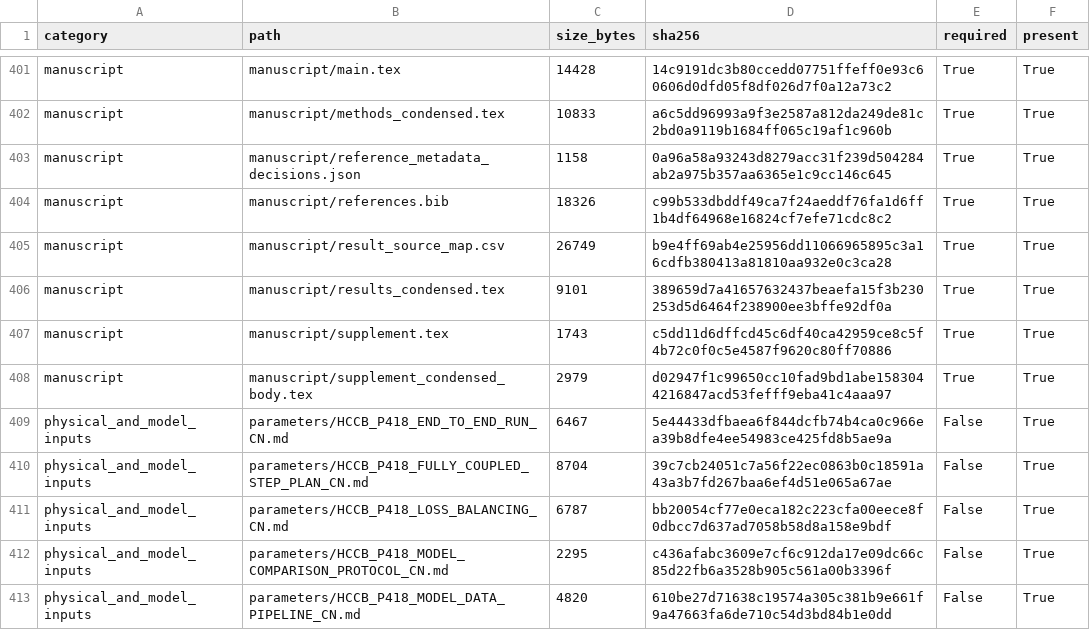
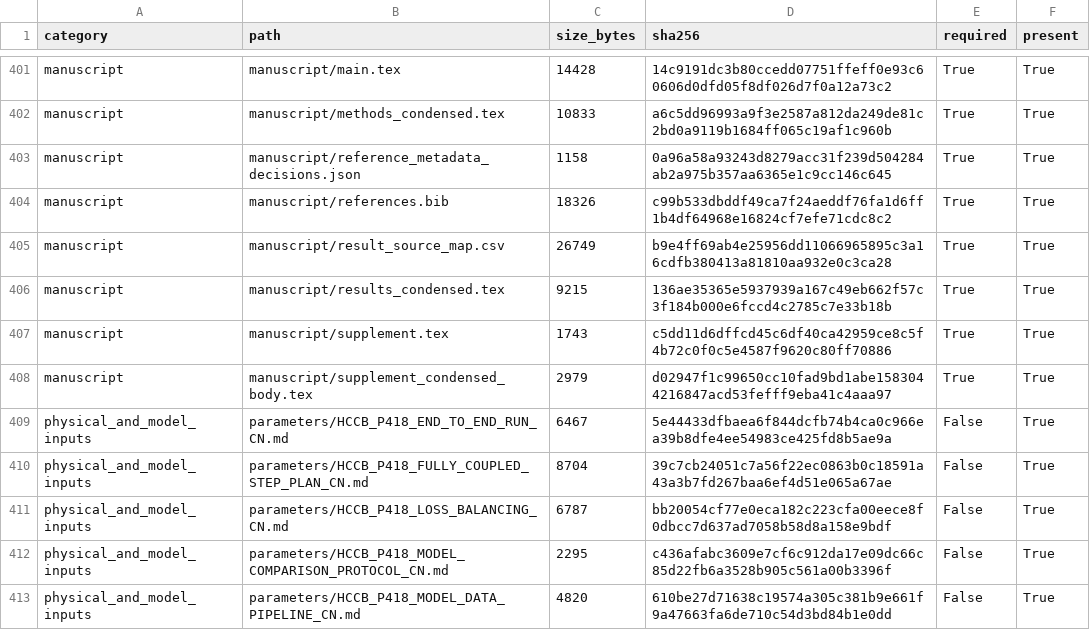
Before and after one commit to wangjianfttt/fusion-pebble-bed-heat-transfer-ai, a CSV file: results/hccb_p418_reproducibility_manifest/manifest.csv, drawn as a sheet; only a part is shown, gaps mark what is left out.

Commit message:
Refresh reproducibility record after mesh wording fix

```diff
--- a/results/hccb_p418_reproducibility_manifest/manifest.csv
+++ b/results/hccb_p418_reproducibility_manifest/manifest.csv
@@ -405,3 +405,3 @@ manuscript,manuscript/references.bib,18326,c99b533dbddf49ca7f24aeddf76fa1d6ff1b4
 manuscript,manuscript/result_source_map.csv,26749,b9e4ff69ab4e25956dd11066965895c3a16cdfb380413a81810aa932e0c3ca28,True,True
-manuscript,manuscript/results_condensed.tex,9101,389659d7a41657632437beaefa15f3b230253d5d6464f238900ee3bffe92df0a,True,True
+manuscript,manuscript/results_condensed.tex,9215,136ae35365e5937939a167c49eb662f57c3f184b000e6fccd4c2785c7e33b18b,True,True
 manuscript,manuscript/supplement.tex,1743,c5dd11d6dffcd45c6df40ca42959ce8c5f4b72c0f0c5e4587f9620c80ff70886,True,True
```
Also changed, not shown: 2 other files.
